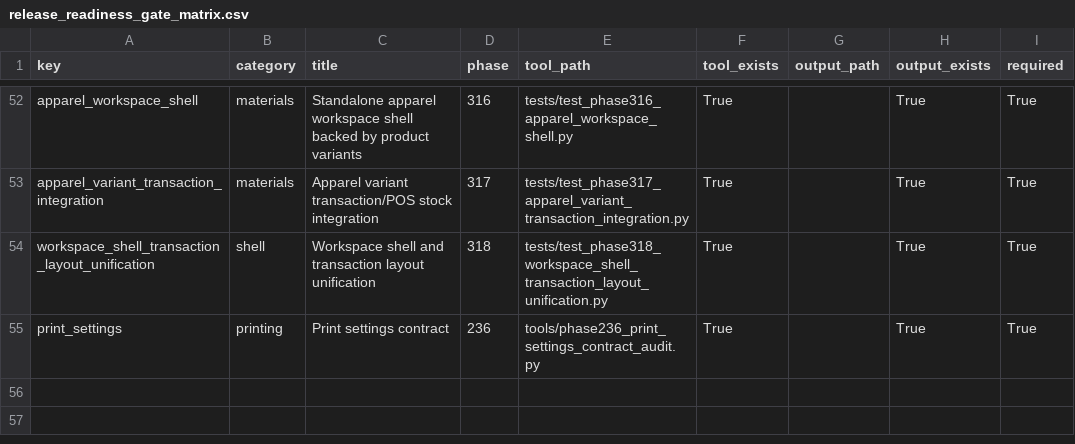
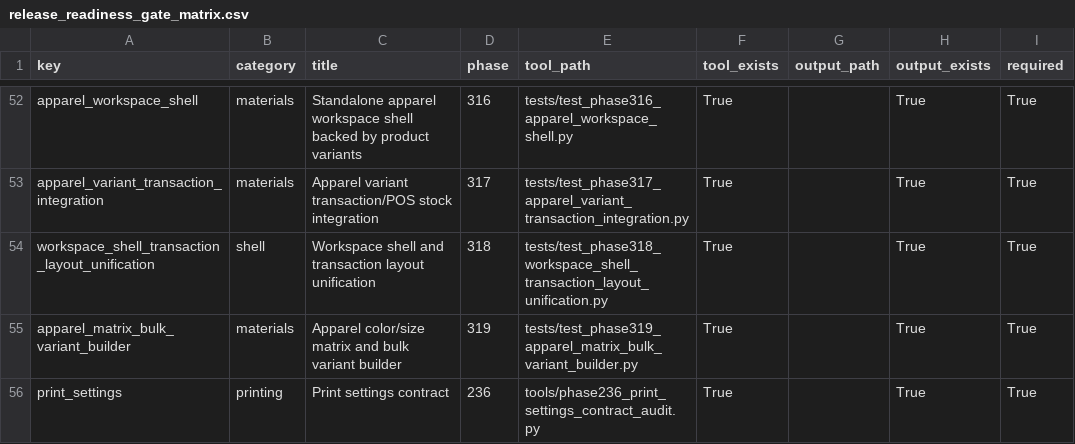
Before and after one commit to bukamal/alrajihi, a CSV file: tools/audit_outputs/release_readiness_gate_matrix.csv, drawn as a sheet; only a part is shown, gaps mark what is left out; the diff names each change by its address in the sheet, - before the commit and + after, or states it on an @@ line.

```diff
--- a/tools/audit_outputs/release_readiness_gate_matrix.csv
+++ b/tools/audit_outputs/release_readiness_gate_matrix.csv
+row 55: apparel_matrix_bulk_variant_builder | materials | Apparel color/size matrix and bulk variant builder | 319 | tests/test_phase319_apparel_matrix_bulk_variant_builder.py | True |  | True | True
```
Also changed, not shown: 8 other files.
